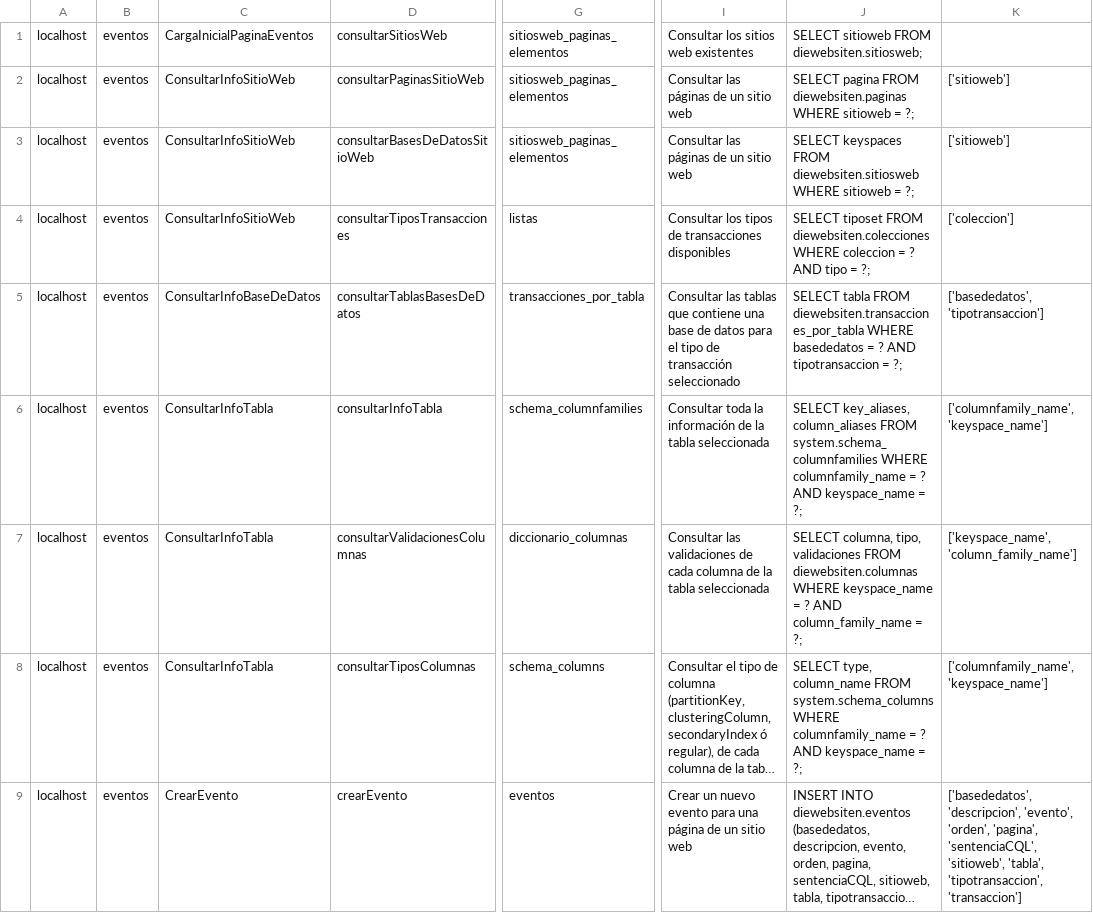
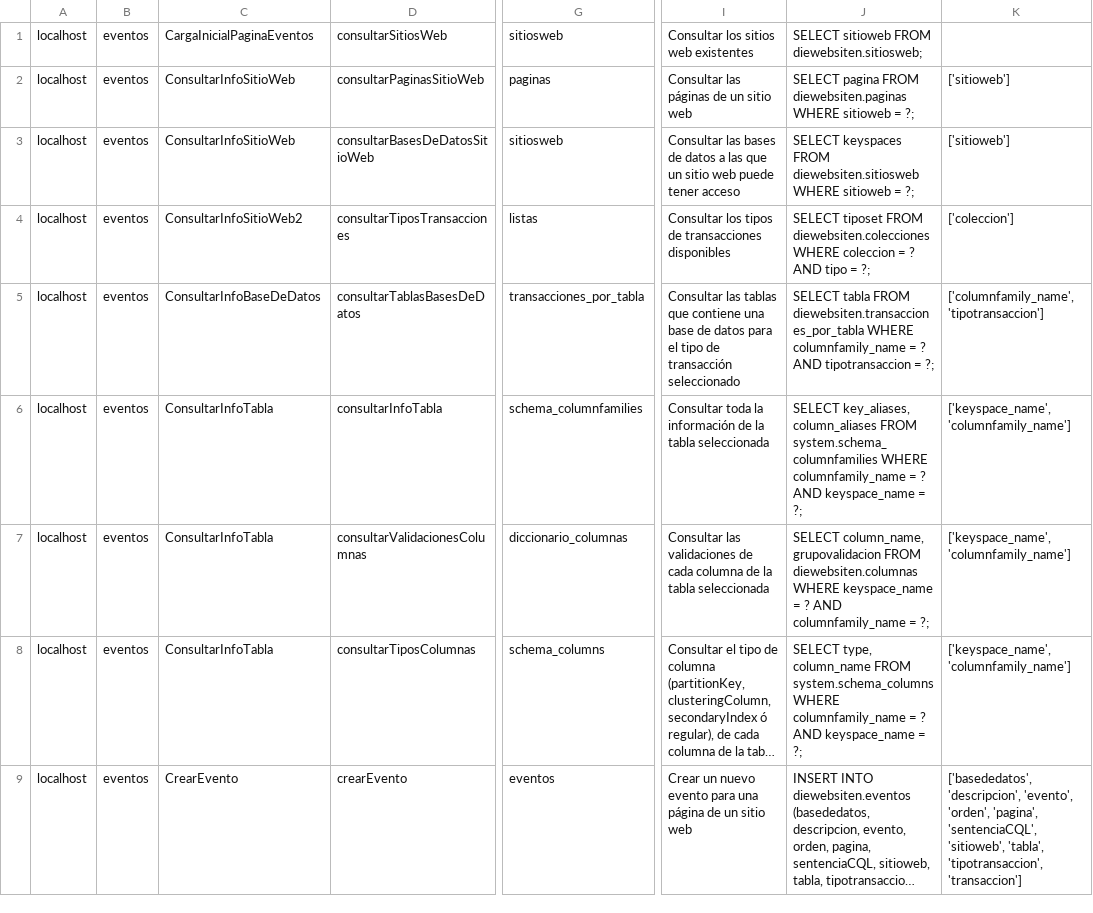
Before and after one commit to jcflorezr/DieWebsiten, a CSV file: DieWebsitenBD/cargar_eventos.csv, drawn as a sheet; only a part is shown, gaps mark what is left out; long unchanged cells end in …; the diff names each change by its address in the sheet, - before the commit and + after, or states it on an @@ line.

```diff
--- a/DieWebsitenBD/cargar_eventos.csv
+++ b/DieWebsitenBD/cargar_eventos.csv
-G1: sitiosweb_paginas_elementos
+G1: sitiosweb
-G2: sitiosweb_paginas_elementos
+G2: paginas
-G3: sitiosweb_paginas_elementos
+G3: sitiosweb
-I3: Consultar las páginas de un sitio web
+I3: Consultar las bases de datos a las que un sitio web puede tener acceso
-C4: ConsultarInfoSitioWeb
+C4: ConsultarInfoSitioWeb2
-J5: …diewebsiten.transacciones_por_tabla WHERE basededatos = ?…
+J5: …diewebsiten.transacciones_por_tabla WHERE columnfamily_name = ?…
-K5: ['basededatos', 'tipotransaccion']
+K5: ['columnfamily_name', 'tipotransaccion']
-K6: ['columnfamily_name', 'keyspace_name']
+K6: ['keyspace_name', 'columnfamily_name']
-J7: SELECT columna, tipo, validaciones FROM diewebsiten.columnas WHERE keyspace_name = ? AND column_family_name = ?;
+J7: SELECT column_name, grupovalidacion FROM diewebsiten.columnas WHERE keyspace_name = ? AND columnfamily_name = ?;
-K7: ['keyspace_name', 'column_family_name']
+K7: ['keyspace_name', 'columnfamily_name']
-K8: ['columnfamily_name', 'keyspace_name']
+K8: ['keyspace_name', 'columnfamily_name']
```
Also changed, not shown: DieWebsitenBD/cargar_formularios.csv, 7 other files.
